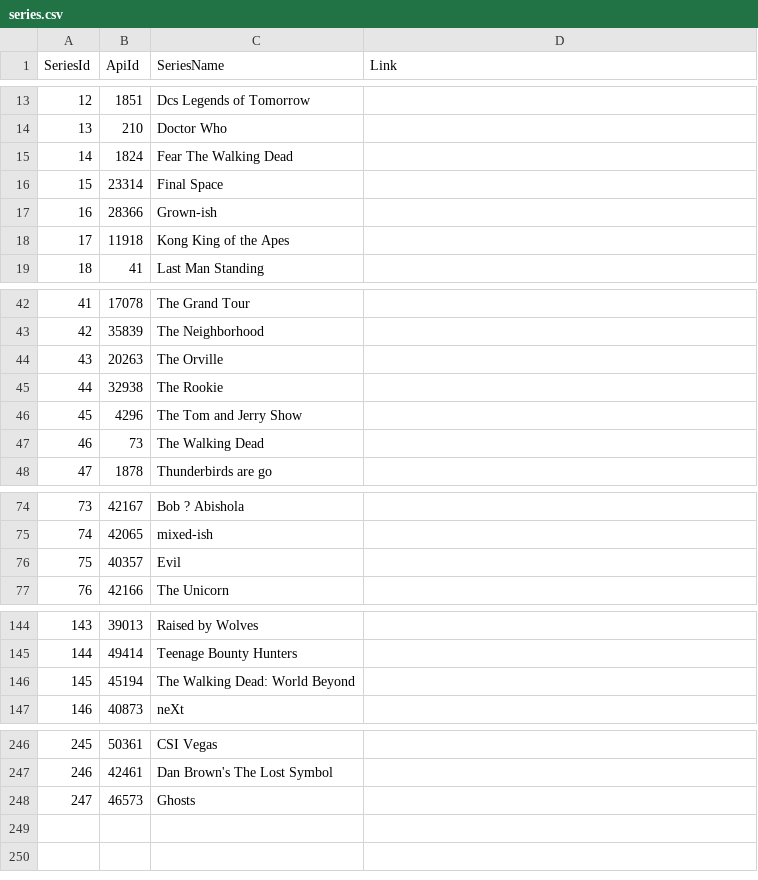
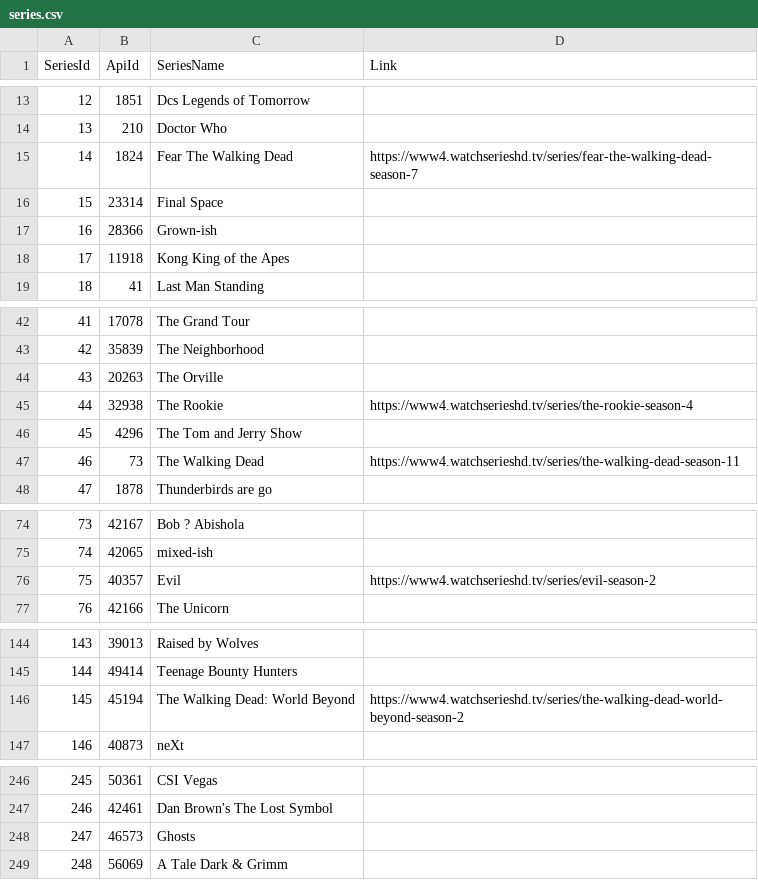
Before and after one commit to AbinJames/SeriesManagerV2, a CSV file: src/assets/series.csv, drawn as a sheet; only a part is shown, gaps mark what is left out; the diff covers the shown part only.

```diff
--- a/src/assets/series.csv
+++ b/src/assets/series.csv
@@ -14,3 +14,3 @@ SeriesId,ApiId,SeriesName,Link
 13,210,"Doctor Who",""
-14,1824,"Fear The Walking Dead",""
+14,1824,"Fear The Walking Dead","https://www4.watchserieshd.tv/series/fear-the-walking-dead-season-7"
 15,23314,"Final Space",""
@@ -44,5 +44,5 @@ SeriesId,ApiId,SeriesName,Link
 43,20263,"The Orville",""
-44,32938,"The Rookie",""
+44,32938,"The Rookie","https://www4.watchserieshd.tv/series/the-rookie-season-4"
 45,4296,"The Tom and Jerry Show",""
-46,73,"The Walking Dead",""
+46,73,"The Walking Dead","https://www4.watchserieshd.tv/series/the-walking-dead-season-11"
 47,1878,"Thunderbirds are go",""
@@ -75,3 +75,3 @@ SeriesId,ApiId,SeriesName,Link
 74,42065,"mixed-ish",""
-75,40357,"Evil",""
+75,40357,"Evil","https://www4.watchserieshd.tv/series/evil-season-2"
 76,42166,"The Unicorn",""
@@ -145,3 +145,3 @@ SeriesId,ApiId,SeriesName,Link
 144,49414,"Teenage Bounty Hunters",""
-145,45194,"The Walking Dead: World Beyond",""
+145,45194,"The Walking Dead: World Beyond","https://www4.watchserieshd.tv/series/the-walking-dead-world-beyond-season-2"
 146,40873,"neXt",""
@@ -248 +248,2 @@ SeriesId,ApiId,SeriesName,Link
 247,46573,"Ghosts",""
+248,56069,"A Tale Dark & Grimm",""
```
Also changed, not shown: 4 edited cells elsewhere in this file, 20 other files.
